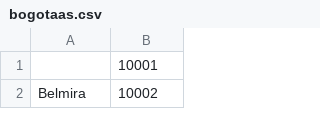
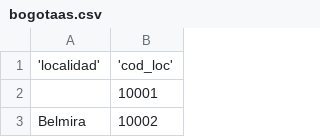
Before and after one commit to CamiloHedzz/Procesamiento-de-imagenes, a CSV file: bogotaas.csv, drawn as a sheet; only a part is shown.

Commit message:
Update bogotaas.csv

```diff
--- a/bogotaas.csv
+++ b/bogotaas.csv
@@ -1 +1,2 @@
+'localidad', 'cod_loc',
 "",10001
```
